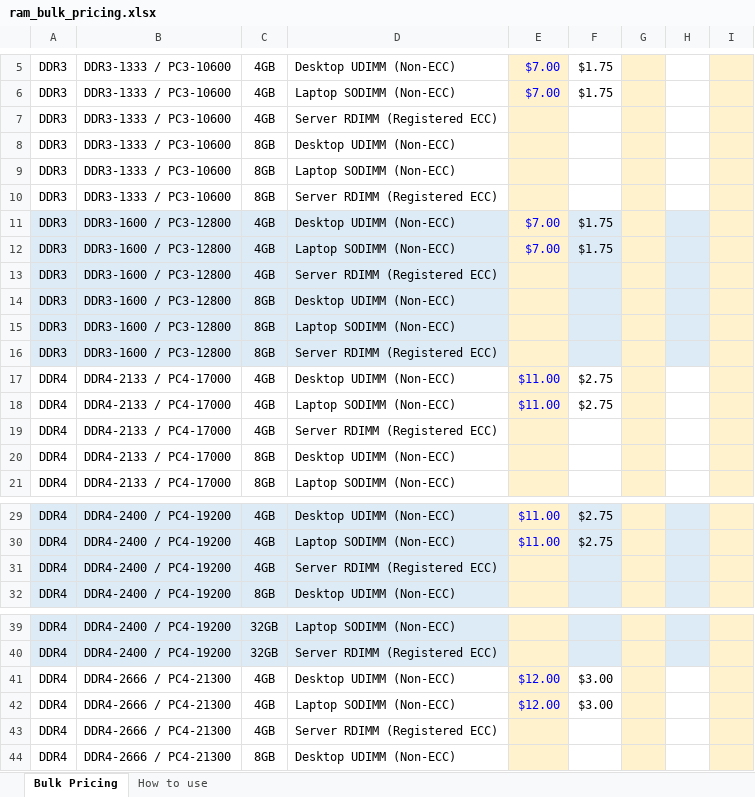
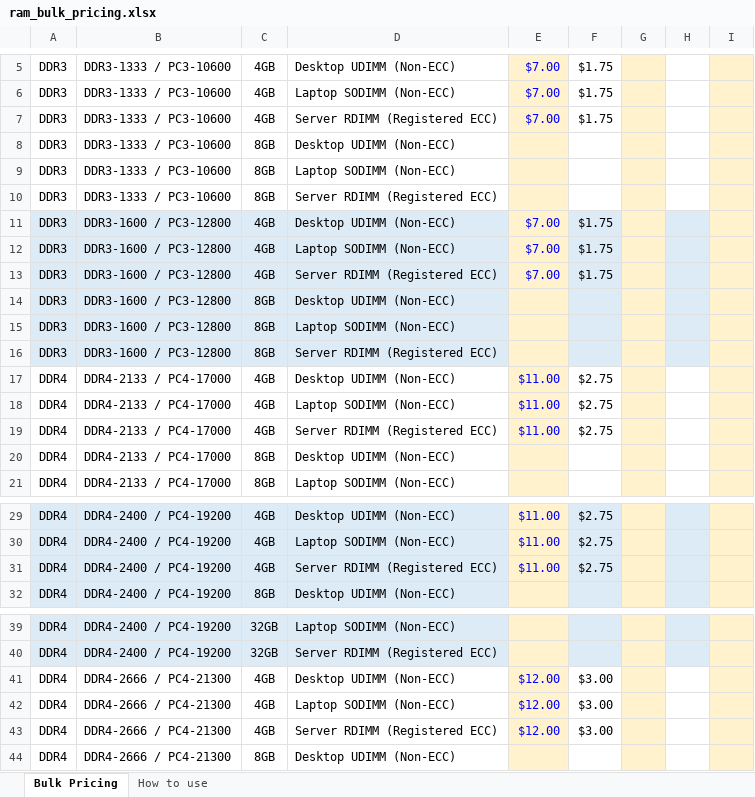
Before and after one commit to bgallaher-lgtm/Claude, an Excel workbook: ram_bulk_pricing.xlsx, sheet Bulk Pricing, drawn as a sheet; only a part is shown, gaps mark what is left out; values as stored, in another font and other column widths than the file's, no borders; charts and pictures not drawn; the diff covers the shown part only; the diff names each change by its address in the sheet, - before the commit and + after, or states it on an @@ line.

```diff
--- a/ram_bulk_pricing.xlsx (sheet Bulk Pricing)
+++ b/ram_bulk_pricing.xlsx (sheet Bulk Pricing)
-E7: (empty)
+E7: $7.00
-F7: (empty)
+F7: $1.75
-E13: (empty)
+E13: $7.00
-F13: (empty)
+F13: $1.75
-E19: (empty)
+E19: $11.00
-F19: (empty)
+F19: $2.75
-E31: (empty)
+E31: $11.00
-F31: (empty)
+F31: $2.75
-E43: (empty)
+E43: $12.00
-F43: (empty)
+F43: $3.00
```
Also changed, not shown: 2 edited cells elsewhere in this sheet, sheet How to use.
